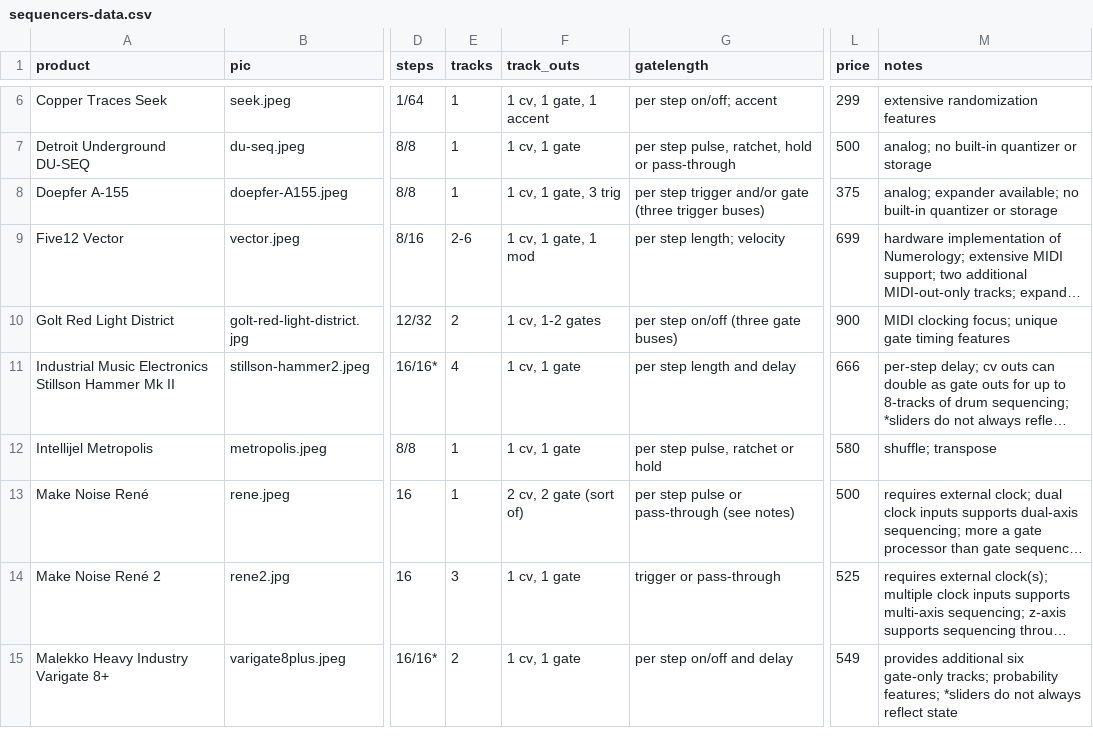
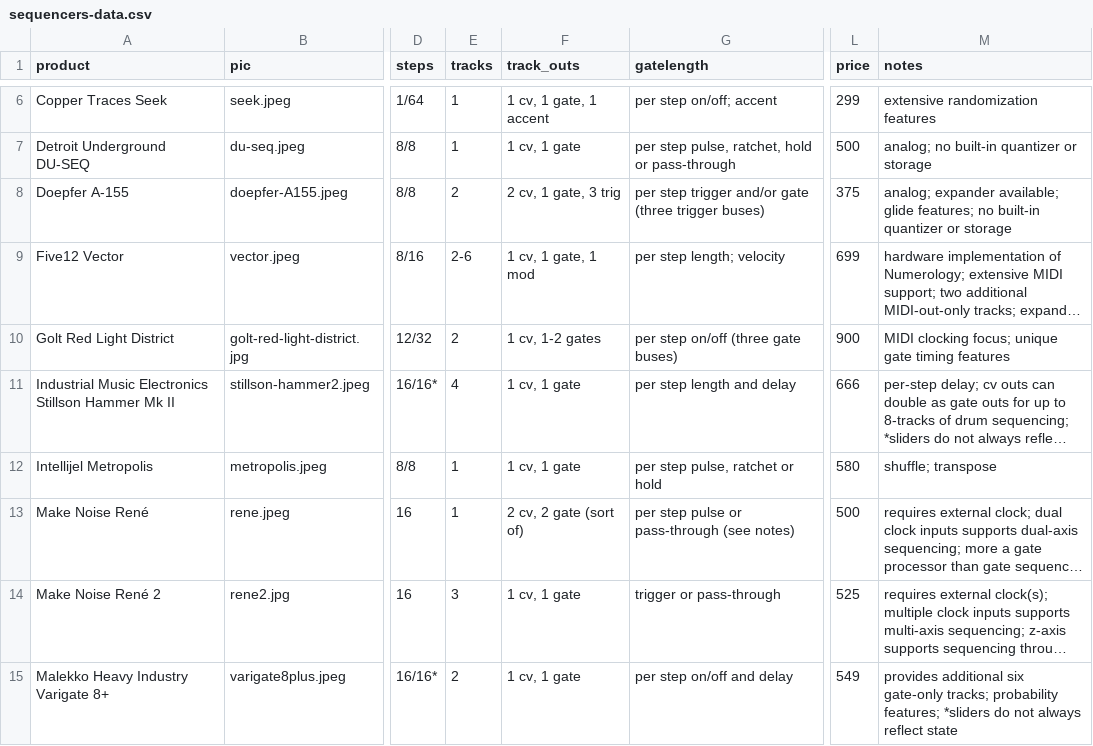
Before and after one commit to mdoudoroff/doudoroff.com, a CSV file: sequencers/sequencers-data.csv, drawn as a sheet; only a part is shown, gaps mark what is left out; long unchanged cells end in …; the diff names each change by its address in the sheet, - before the commit and + after, or states it on an @@ line.

```diff
--- a/sequencers/sequencers-data.csv
+++ b/sequencers/sequencers-data.csv
-E8 (tracks): 1
+E8 (tracks): 2
-F8 (track_outs): 1 cv, 1 gate, 3 trig
+F8 (track_outs): 2 cv, 1 gate, 3 trig
-M8 (notes): …expander available; no built-in…
+M8 (notes): …expander available; glide features; no built-in…
```
Also changed, not shown: 2 other files.
